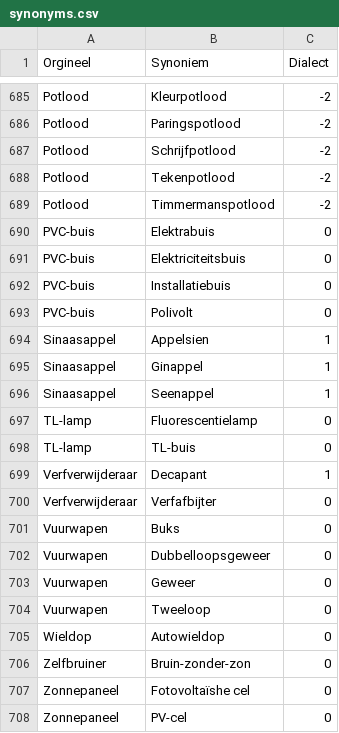
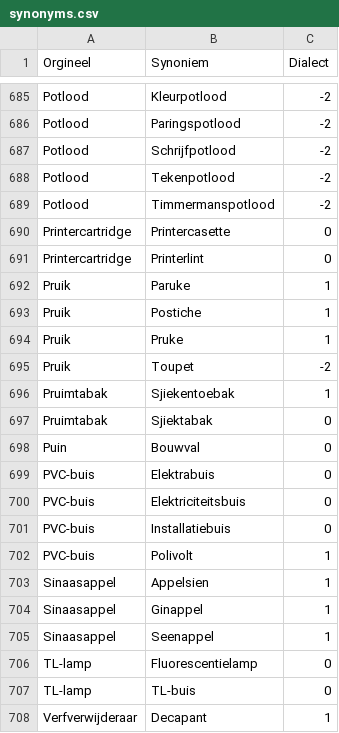
Before and after one commit to hapytex/afvalalfabet, a CSV file: data/synonyms.csv, drawn as a sheet; only a part is shown, gaps mark what is left out; the shorter side is filled out with more unchanged rows.

Commit message:
synonyms 30a

```diff
--- a/data/synonyms.csv
+++ b/data/synonyms.csv
@@ -689,2 +689,11 @@ Potlood,Tekenpotlood,-2
 Potlood,Timmermanspotlood,-2
+Printercartridge,Printercasette,0
+Printercartridge,Printerlint,0
+Pruik,Paruke,1
+Pruik,Postiche,1
+Pruik,Pruke,1
+Pruik,Toupet,-2
+Pruimtabak,Sjiekentoebak,1
+Pruimtabak,Sjiektabak,0
+Puin,Bouwval,0
 PVC-buis,Elektrabuis,0
@@ -692,3 +701,3 @@ PVC-buis,Elektriciteitsbuis,0
 PVC-buis,Installatiebuis,0
-PVC-buis,Polivolt,0
+PVC-buis,Polivolt,1
 Sinaasappel,Appelsien,1
```
Also changed, not shown: data/data.csv.
